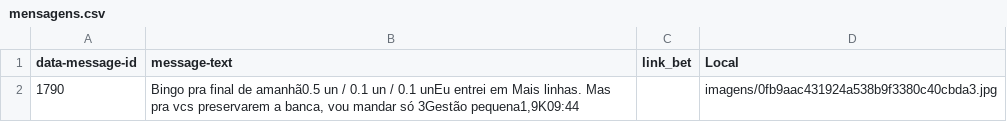
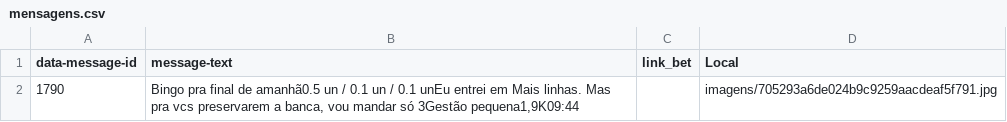
Before and after one commit to leoroxone/bot_telegram, a CSV file: mensagens.csv, drawn as a sheet.

Commit message:
Envio - data 01/21/2024 - 21:16

```diff
--- a/mensagens.csv
+++ b/mensagens.csv
@@ -1,2 +1,2 @@
 data-message-id,message-text,link_bet,Local
-1790,"Bingo pra final de amanhã0.5 un / 0.1 un / 0.1 unEu entrei em Mais linhas. Mas pra vcs preservarem a banca, vou mandar só 3Gestão pequena1,9K09:44",,imagens/0fb9aac431924a538b9f3380c40cbda3.jpg
+1790,"Bingo pra final de amanhã0.5 un / 0.1 un / 0.1 unEu entrei em Mais linhas. Mas pra vcs preservarem a banca, vou mandar só 3Gestão pequena1,9K09:44",,imagens/705293a6de024b9c9259aacdeaf5f791.jpg
```
